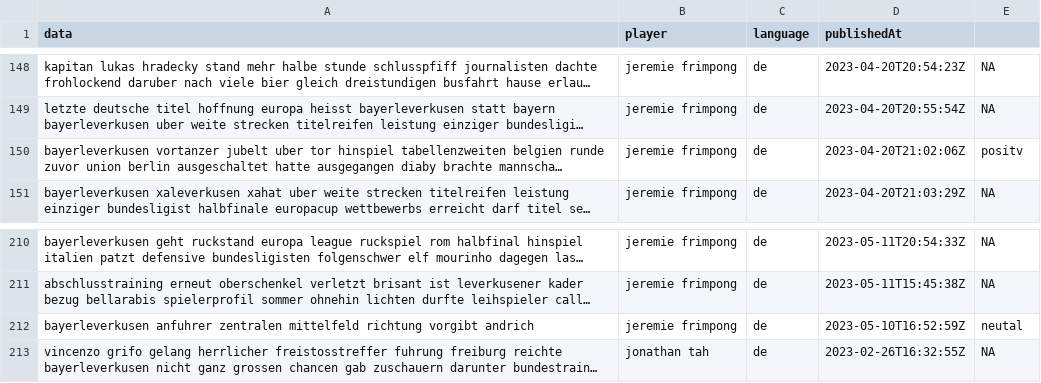
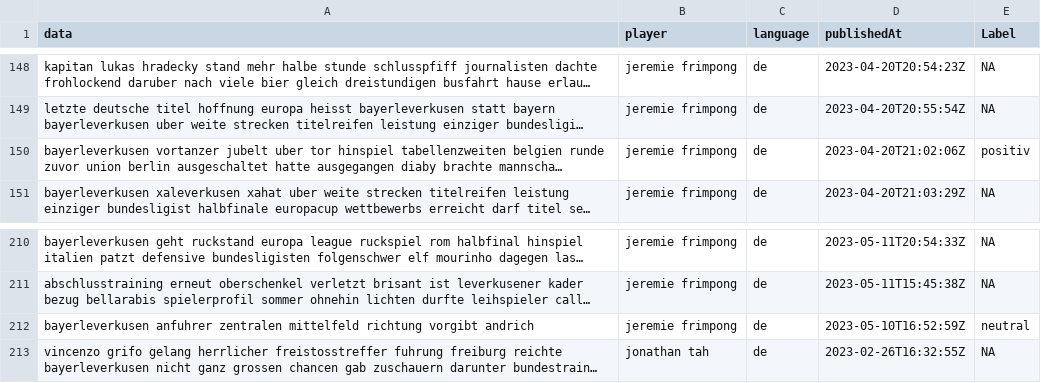
Before and after one commit to svisel22/SS23-BIPM-Analytics-Lab---Group-4-repository, a CSV file: Preprocessing/data_clean/labeled-data/labeled-de_clean_condensed.csv, drawn as a sheet; only a part is shown, gaps mark what is left out; long unchanged cells end in …; the diff names each change by its address in the sheet, - before the commit and + after, or states it on an @@ line.

Commit message:
labled condensed data updated

```diff
--- a/Preprocessing/data_clean/labeled-data/labeled-de_clean_condensed.csv
+++ b/Preprocessing/data_clean/labeled-data/labeled-de_clean_condensed.csv
-E1: (empty)
+E1: Label
-E150 (Label): positv
+E150 (Label): positiv
-E212 (Label): neutal
+E212 (Label): neutral
```
Also changed, not shown: 6 other files.
